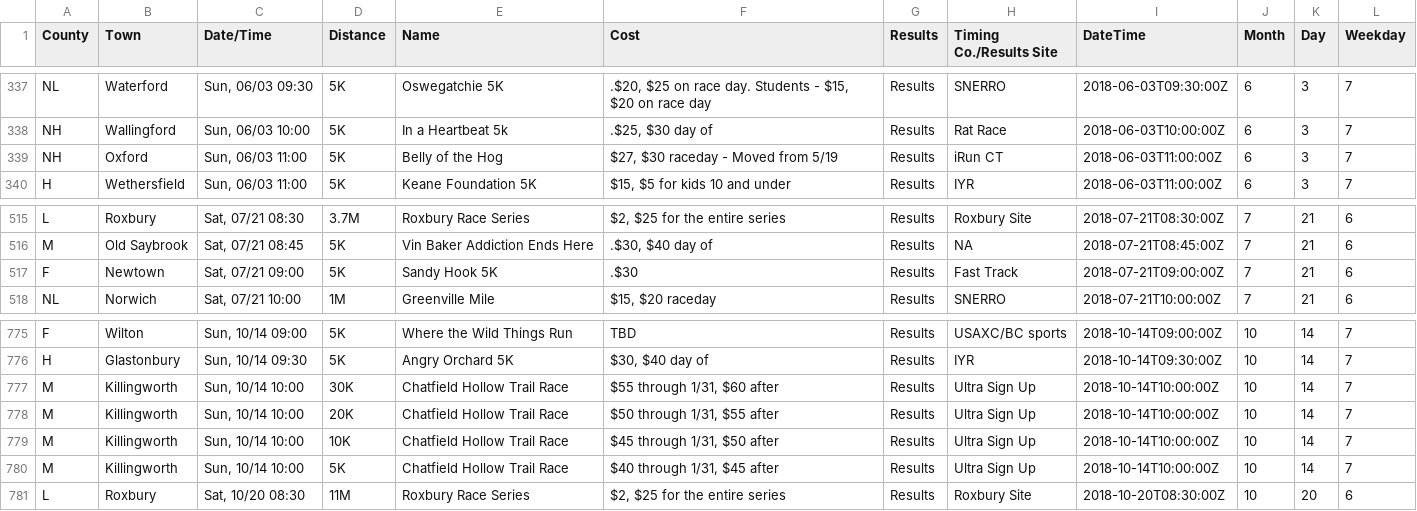
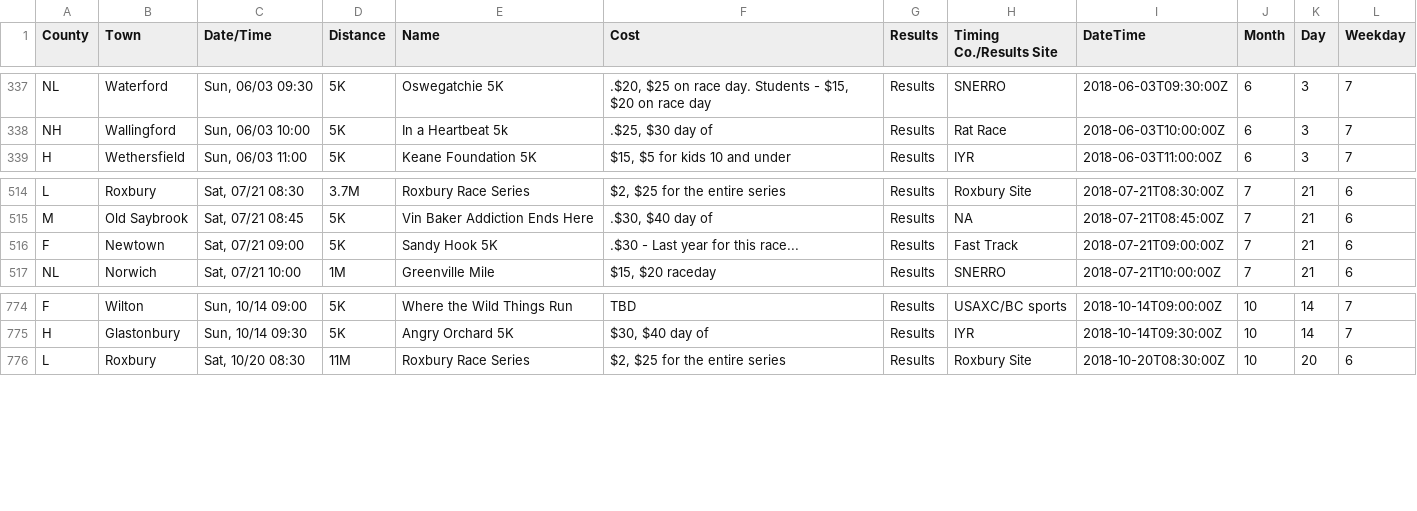
Before and after one commit to jpasini/dataviz-project-template, a CSV file: data/races2018.csv, drawn as a sheet; only a part is shown, gaps mark what is left out.

Commit message:
fresh data

```diff
--- a/data/races2018.csv
+++ b/data/races2018.csv
@@ -339,3 +339,2 @@ NL,Waterford,"Sun, 06/03 09:30",5K,Oswegatchie 5K,".$20, $25 on race day.  Stude
 NH,Wallingford,"Sun, 06/03 10:00",5K,In a Heartbeat 5k,".$25, $30 day of",Results,Rat Race,2018-06-03T10:00:00Z,6,3,7
-NH,Oxford,"Sun, 06/03 11:00",5K,Belly of the Hog,"$27, $30 raceday - Moved from 5/19",Results,iRun CT,2018-06-03T11:00:00Z,6,3,7
 H,Wethersfield,"Sun, 06/03 11:00",5K,Keane Foundation 5K,"$15, $5 for kids 10 and under",Results,IYR,2018-06-03T11:00:00Z,6,3,7
@@ -518,3 +517,3 @@ L,Roxbury,"Sat, 07/21 08:30",3.7M,Roxbury Race Series,"$2,  $25 for the entire s
 M,Old Saybrook,"Sat, 07/21 08:45",5K,Vin Baker Addiction Ends Here,".$30, $40 day of",Results,NA,2018-07-21T08:45:00Z,7,21,6
-F,Newtown,"Sat, 07/21 09:00",5K,Sandy Hook 5K,.$30,Results,Fast Track,2018-07-21T09:00:00Z,7,21,6
+F,Newtown,"Sat, 07/21 09:00",5K,Sandy Hook 5K,.$30 - Last year for this race...,Results,Fast Track,2018-07-21T09:00:00Z,7,21,6
 NL,Norwich,"Sat, 07/21 10:00",1M,Greenville Mile,"$15, $20 raceday",Results,SNERRO,2018-07-21T10:00:00Z,7,21,6
@@ -778,6 +777,2 @@ F,Wilton,"Sun, 10/14 09:00",5K,Where the Wild Things Run,TBD,Results,USAXC/BC sp
 H,Glastonbury,"Sun, 10/14 09:30",5K,Angry Orchard 5K,"$30, $40 day of",Results,IYR,2018-10-14T09:30:00Z,10,14,7
-M,Killingworth,"Sun, 10/14 10:00",30K,Chatfield Hollow Trail Race,"$55 through 1/31, $60 after",Results,Ultra Sign Up,2018-10-14T10:00:00Z,10,14,7
-M,Killingworth,"Sun, 10/14 10:00",20K,Chatfield Hollow Trail Race,"$50 through 1/31, $55 after",Results,Ultra Sign Up,2018-10-14T10:00:00Z,10,14,7
-M,Killingworth,"Sun, 10/14 10:00",10K,Chatfield Hollow Trail Race,"$45 through 1/31, $50 after",Results,Ultra Sign Up,2018-10-14T10:00:00Z,10,14,7
-M,Killingworth,"Sun, 10/14 10:00",5K,Chatfield Hollow Trail Race,"$40 through 1/31, $45 after",Results,Ultra Sign Up,2018-10-14T10:00:00Z,10,14,7
 L,Roxbury,"Sat, 10/20 08:30",11M,Roxbury Race Series,"$2,  $25 for the entire series",Results,Roxbury Site,2018-10-20T08:30:00Z,10,20,6
```
Also changed, not shown: data/removed_races.csv, 1 other file.
